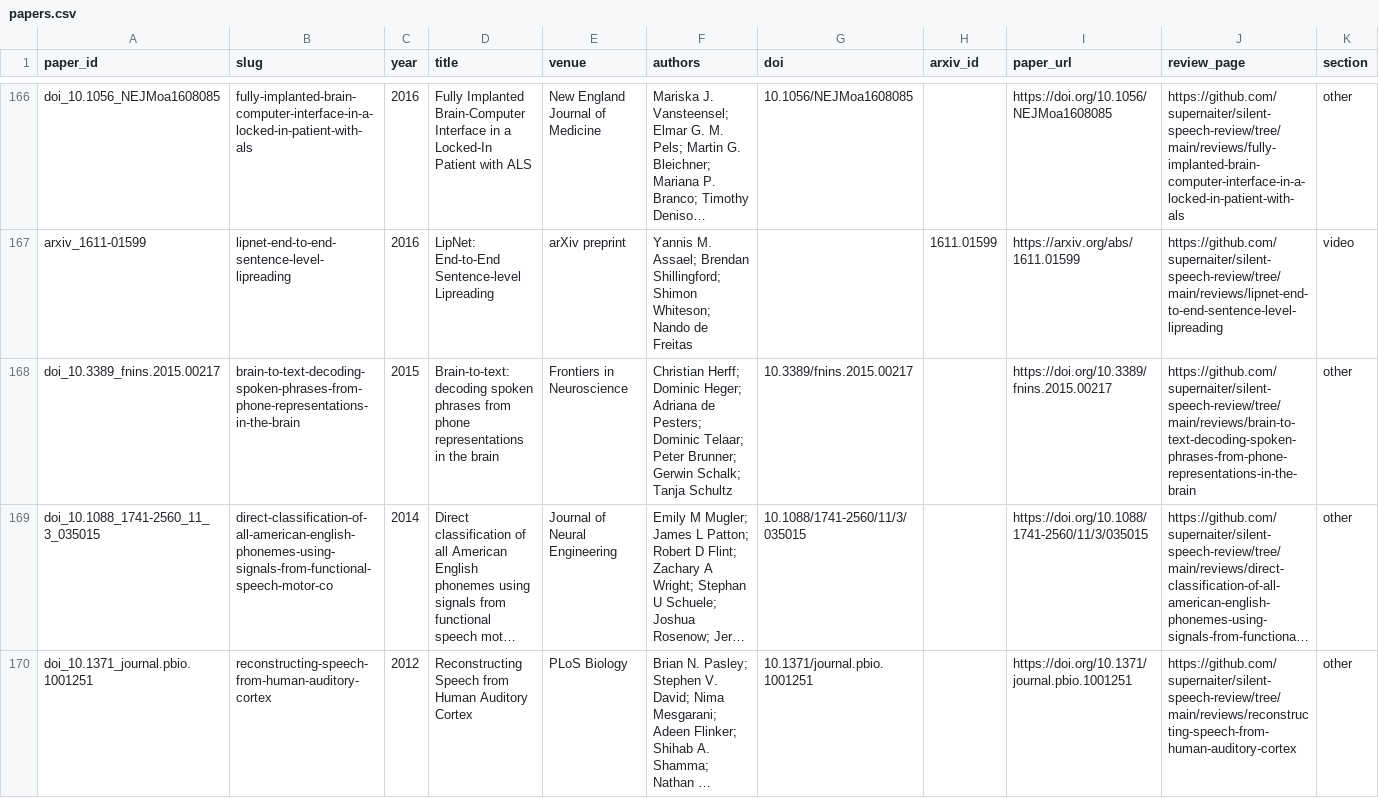
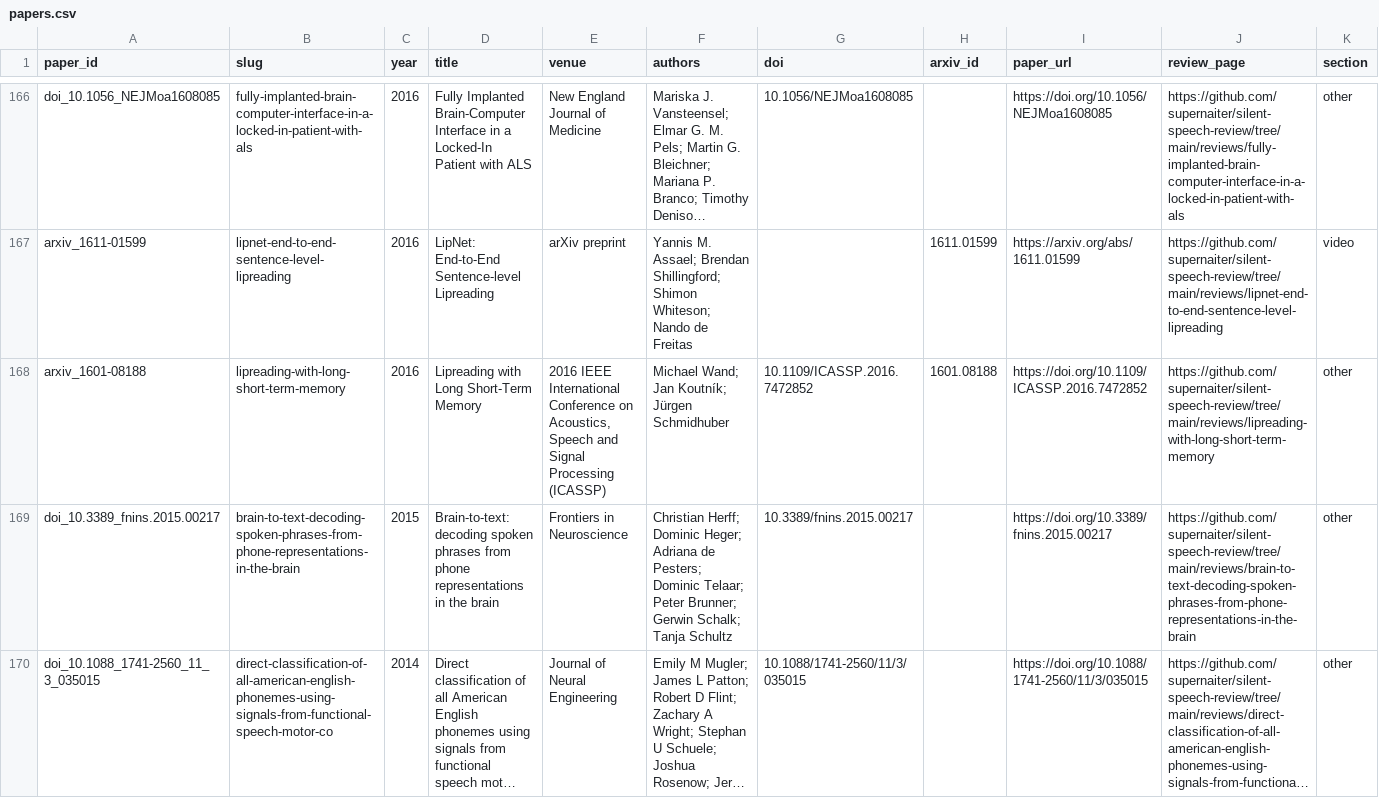
Before and after one commit to supernaiter/silent-speech-review, a CSV file: data/papers.csv, drawn as a sheet; only a part is shown, gaps mark what is left out; the shorter side is filled out with more unchanged rows; long unchanged cells end in …; rows hold the shown columns only; the diff names each change by its address in the sheet, - before the commit and + after, or states it on an @@ line.

```diff
--- a/data/papers.csv
+++ b/data/papers.csv
+row 168: arxiv_1601-08188 | lipreading-with-long-short-term-memory | 2016 | Lipreading with Long Short-Term Memory | 2016 IEEE International Conference on Acoustics, Speech and Signal Processing (ICASSP) | Michael Wand; Jan Koutník; Jürgen Schmidhuber | 10.1109/ICASSP.2016.7472852 | 1601.08188 | https://doi.org/10.1109/ICASSP.2016.7472852 | https://github.com/supernaiter/silent-speech-review/tree/main/reviews/lipreading-with-long-short-term-memory | other
```
Also changed, not shown: 40 other files.
